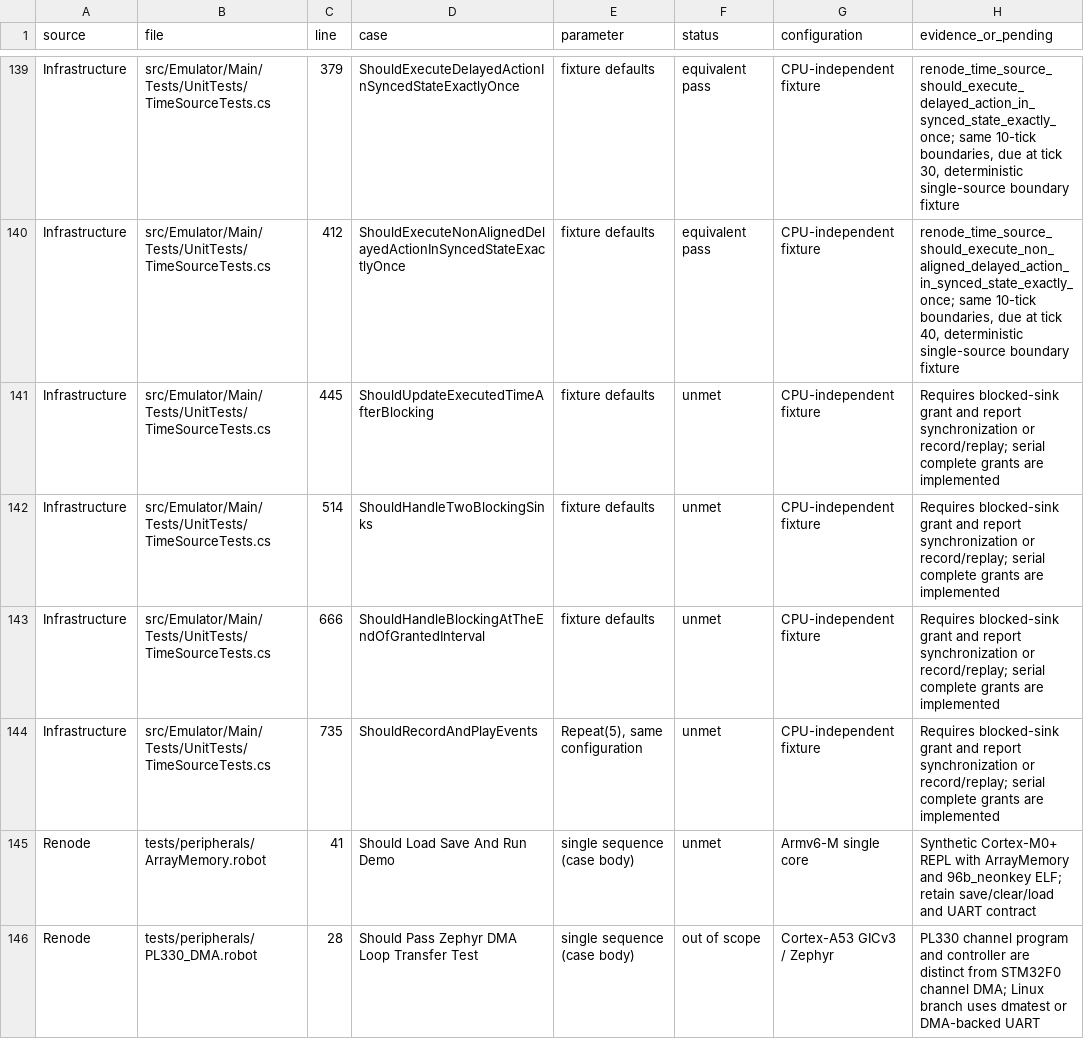
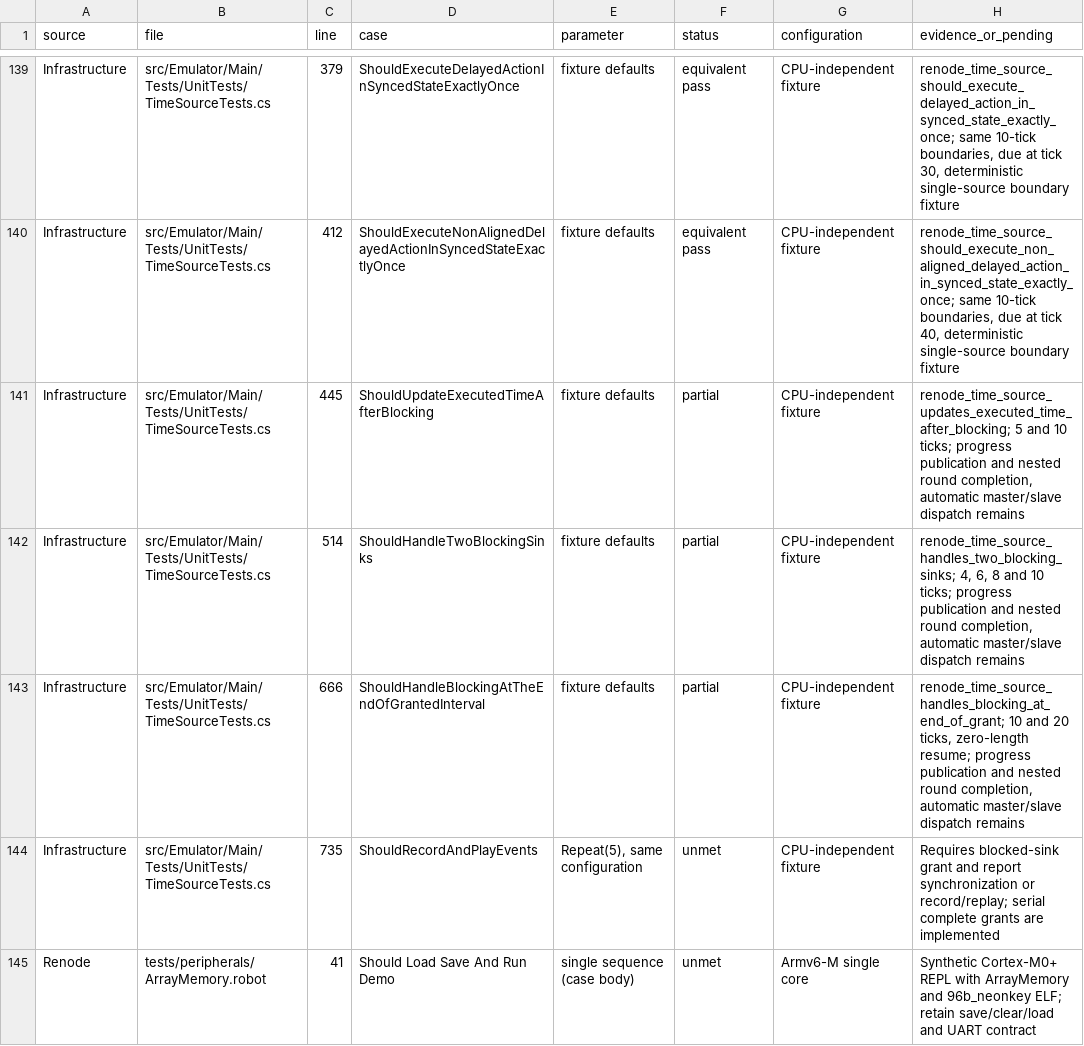
Before and after one commit to Koukyosyumei/penv, a TSV file: docs/arm-upstream-cases.tsv, drawn as a sheet; only a part is shown, gaps mark what is left out; the shorter side is filled out with more unchanged rows.

Commit message:
Coordinate progress and completion across time sinks

```diff
--- a/docs/arm-upstream-cases.tsv
+++ b/docs/arm-upstream-cases.tsv
@@ -140,5 +140,5 @@ Infrastructure	src/Emulator/Main/Tests/UnitTests/TimeSourceTests.cs	379	ShouldEx
 Infrastructure	src/Emulator/Main/Tests/UnitTests/TimeSourceTests.cs	412	ShouldExecuteNonAlignedDelayedActionInSyncedStateExactlyOnce	fixture defaults	equivalent pass	CPU-independent fixture	renode_time_source_should_execute_non_aligned_delayed_action_in_synced_state_exactly_once; same 10-tick boundaries, due at tick 40, deterministic single-source boundary fixture
-Infrastructure	src/Emulator/Main/Tests/UnitTests/TimeSourceTests.cs	445	ShouldUpdateExecutedTimeAfterBlocking	fixture defaults	unmet	CPU-independent fixture	Requires blocked-sink grant and report synchronization or record/replay; serial complete grants are implemented
-Infrastructure	src/Emulator/Main/Tests/UnitTests/TimeSourceTests.cs	514	ShouldHandleTwoBlockingSinks	fixture defaults	unmet	CPU-independent fixture	Requires blocked-sink grant and report synchronization or record/replay; serial complete grants are implemented
-Infrastructure	src/Emulator/Main/Tests/UnitTests/TimeSourceTests.cs	666	ShouldHandleBlockingAtTheEndOfGrantedInterval	fixture defaults	unmet	CPU-independent fixture	Requires blocked-sink grant and report synchronization or record/replay; serial complete grants are implemented
+Infrastructure	src/Emulator/Main/Tests/UnitTests/TimeSourceTests.cs	445	ShouldUpdateExecutedTimeAfterBlocking	fixture defaults	partial	CPU-independent fixture	renode_time_source_updates_executed_time_after_blocking; 5 and 10 ticks; progress publication and nested round completion, automatic master/slave dispatch remains
+Infrastructure	src/Emulator/Main/Tests/UnitTests/TimeSourceTests.cs	514	ShouldHandleTwoBlockingSinks	fixture defaults	partial	CPU-independent fixture	renode_time_source_handles_two_blocking_sinks; 4, 6, 8 and 10 ticks; progress publication and nested round completion, automatic master/slave dispatch remains
+Infrastructure	src/Emulator/Main/Tests/UnitTests/TimeSourceTests.cs	666	ShouldHandleBlockingAtTheEndOfGrantedInterval	fixture defaults	partial	CPU-independent fixture	renode_time_source_handles_blocking_at_end_of_grant; 10 and 20 ticks, zero-length resume; progress publication and nested round completion, automatic master/slave dispatch remains
 Infrastructure	src/Emulator/Main/Tests/UnitTests/TimeSourceTests.cs	735	ShouldRecordAndPlayEvents	Repeat(5), same configuration	unmet	CPU-independent fixture	Requires blocked-sink grant and report synchronization or record/replay; serial complete grants are implemented
```
Also changed, not shown: 7 other files.
